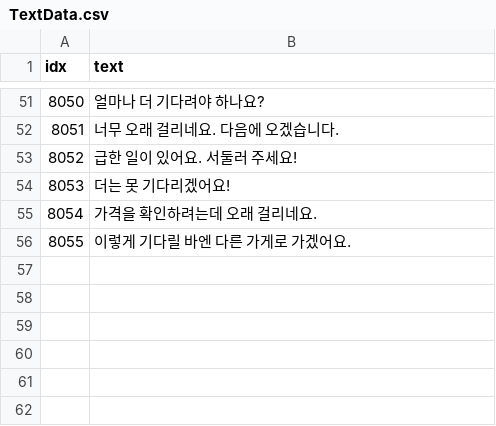
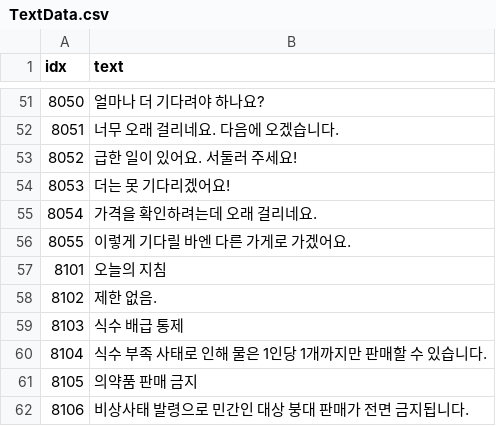
Before and after one commit to AripyKSU/Cashier, a CSV file: Assets/Datas/TextData.csv, drawn as a sheet; only a part is shown, gaps mark what is left out.

```diff
--- a/Assets/Datas/TextData.csv
+++ b/Assets/Datas/TextData.csv
@@ -56 +56,7 @@ idx,text
 8055,이렇게 기다릴 바엔 다른 가게로 가겠어요.
+8101,오늘의 지침
+8102,제한 없음.
+8103,식수 배급 통제
+8104,식수 부족 사태로 인해 물은 1인당 1개까지만 판매할 수 있습니다.
+8105,의약품 판매 금지
+8106,비상사태 발령으로 민간인 대상 붕대 판매가 전면 금지됩니다.
```
Also changed, not shown: 16 other files.
